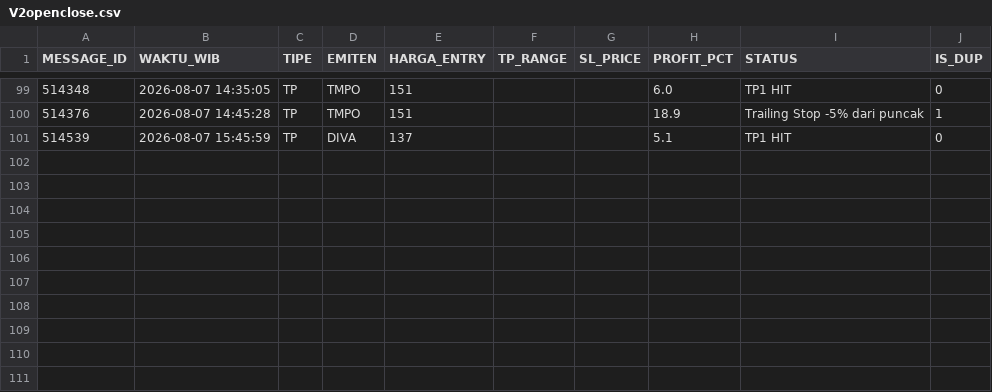
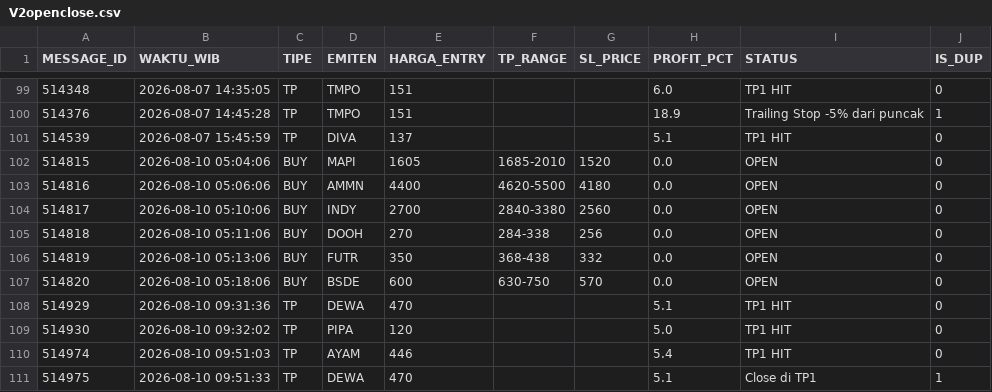
Before and after one commit to illusixTri/dashboard-rla, a CSV file: V2openclose.csv, drawn as a sheet; only a part is shown, gaps mark what is left out.

```diff
--- a/V2openclose.csv
+++ b/V2openclose.csv
@@ -101 +101,11 @@ MESSAGE_ID,WAKTU_WIB,TIPE,EMITEN,HARGA_ENTRY,TP_RANGE,SL_PRICE,PROFIT_PCT,STATUS
 514539,2026-08-07 15:45:59,TP,DIVA,137,,,5.1,TP1 HIT,0
+514815,2026-08-10 05:04:06,BUY,MAPI,1605,1685-2010,1520,0.0,OPEN,0
+514816,2026-08-10 05:06:06,BUY,AMMN,4400,4620-5500,4180,0.0,OPEN,0
+514817,2026-08-10 05:10:06,BUY,INDY,2700,2840-3380,2560,0.0,OPEN,0
+514818,2026-08-10 05:11:06,BUY,DOOH,270,284-338,256,0.0,OPEN,0
+514819,2026-08-10 05:13:06,BUY,FUTR,350,368-438,332,0.0,OPEN,0
+514820,2026-08-10 05:18:06,BUY,BSDE,600,630-750,570,0.0,OPEN,0
+514929,2026-08-10 09:31:36,TP,DEWA,470,,,5.1,TP1 HIT,0
+514930,2026-08-10 09:32:02,TP,PIPA,120,,,5.0,TP1 HIT,0
+514974,2026-08-10 09:51:03,TP,AYAM,446,,,5.4,TP1 HIT,0
+514975,2026-08-10 09:51:33,TP,DEWA,470,,,5.1,Close di TP1,1
```
Also changed, not shown: portofolio_web.csv.
